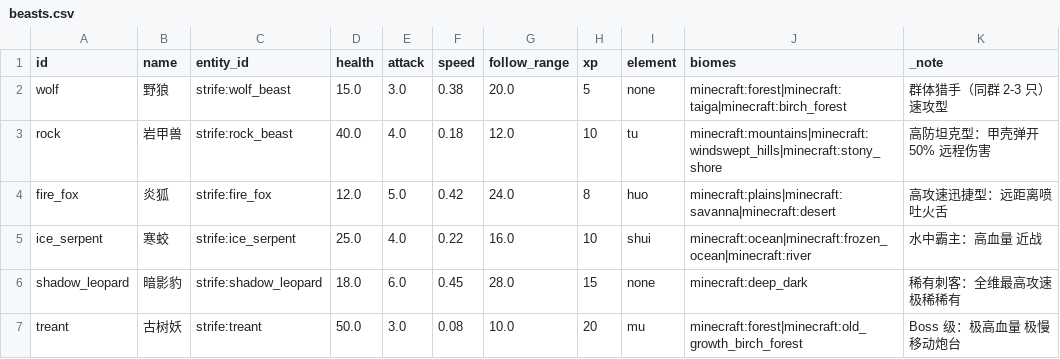
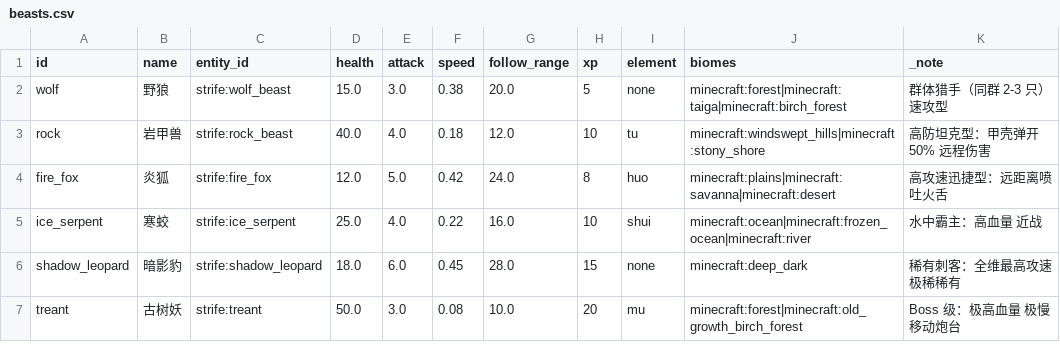
Before and after one commit to fusheng13145/Primordial-Strife, a CSV file: tables/beasts.csv, drawn as a sheet.

Commit message:
fix(world): RCON 冒烟三连——启动阻断 biome ID、Feature order cycle、妖兽 placement 漏注册
ADR-027 ② 授权的无头专用服 + RCON 通道重启（rcon_probe.py 入库为正式
工具，含台账 N 组服务端冒烟套件）。三次探活抓到三个真 bug：

1.【启动阻断】minecraft:mountains（1.18 已删 ID）在 ores.csv/beasts.csv
  原文里——注册表加载整段拒绝、服务器无法启动。改 windswept_hills；
  校验器新增 V-BIOME（15→16 项：已删群系 ID 拒入，此类错误此前全放行）。
2.【区块生成崩服】ore_miji/ore_upper modifier 与 BiomeGenerator 按
  biomes.csv ores= 列的内建注入重复添加同一 placed feature →
  Feature order cycle。删除两个 modifier（群系产物本就带矿），
  SecretRealmYieldTest 改钉真实注入路径 + 'modifier 不得复活'。
3.【ERROR 刷屏】六种具名妖兽自体系批起有 biome_modifier 刷怪条目但缺
  SpawnPlacements 注册——全部注册同款判定（此前无落地限制地刷）。

验证：服务器 Done (1.236s) 启动 + RCON 活（修复前：启动即拒）。
json 152→150（两个致环 modifier 移除）。

门禁：spotlessCheck build test validator 全绿，validator 37 表/150
json/16 检查 problems=0

```diff
--- a/tables/beasts.csv
+++ b/tables/beasts.csv
@@ -2,3 +2,3 @@ id,name,entity_id,health,attack,speed,follow_range,xp,element,biomes,_note
 wolf,野狼,strife:wolf_beast,15.0,3.0,0.38,20.0,5,none,minecraft:forest|minecraft:taiga|minecraft:birch_forest,群体猎手（同群 2-3 只）速攻型
-rock,岩甲兽,strife:rock_beast,40.0,4.0,0.18,12.0,10,tu,minecraft:mountains|minecraft:windswept_hills|minecraft:stony_shore,高防坦克型：甲壳弹开 50% 远程伤害
+rock,岩甲兽,strife:rock_beast,40.0,4.0,0.18,12.0,10,tu,minecraft:windswept_hills|minecraft:stony_shore,高防坦克型：甲壳弹开 50% 远程伤害
 fire_fox,炎狐,strife:fire_fox,12.0,5.0,0.42,24.0,8,huo,minecraft:plains|minecraft:savanna|minecraft:desert,高攻速迅捷型：远距离喷吐火舌
```
Also changed, not shown: tables/ores.csv, 11 other files.
